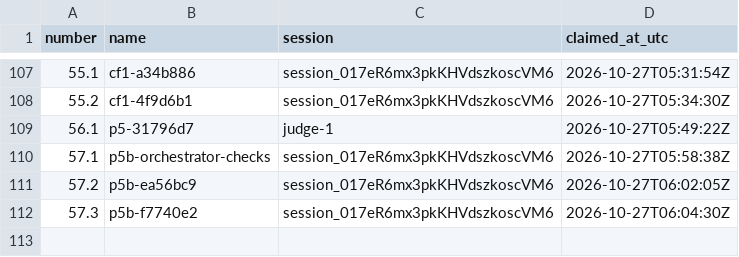
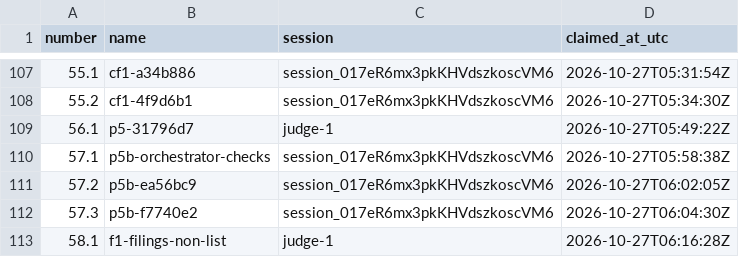
Before and after one commit to contactexepex/omenix-trading, a CSV file: numbers/judge-addendum.csv, drawn as a sheet; only a part is shown, gaps mark what is left out; the diff names each change by its address in the sheet, - before the commit and + after, or states it on an @@ line.

```diff
--- a/numbers/judge-addendum.csv
+++ b/numbers/judge-addendum.csv
+row 113: 58.1 | f1-filings-non-list | judge-1 | 2026-10-27T06:16:28Z
```
